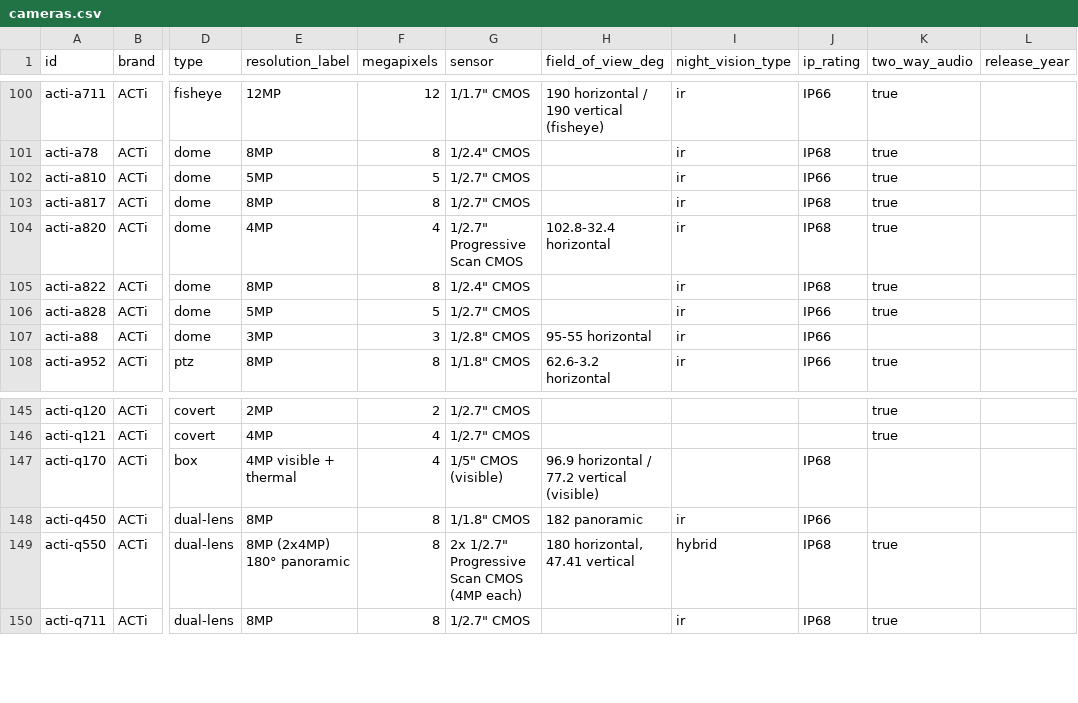
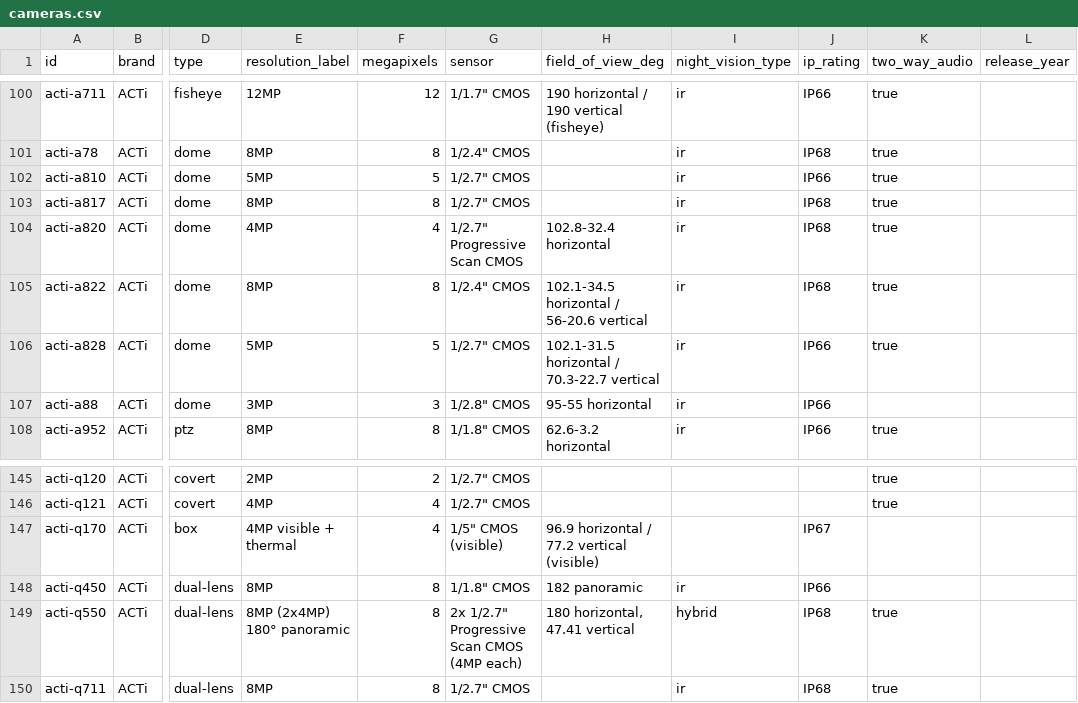
Before and after one commit to ch-bas/cctv-camera-database, a CSV file: data/cameras.csv, drawn as a sheet; only a part is shown, gaps mark what is left out; the diff names each change by its address in the sheet, - before the commit and + after, or states it on an @@ line.

Commit message:
Confirm RTSP/ONVIF for A828, A822 via official spec pages; reconcile Q170 IP rating conflict
A828: ONVIF Profile G/T/M, full ALPR/AI 2.0/power/dims backfill.
A822: ONVIF Profile G, full lens/AI/power backfill.
Q170: dated PDF datasheet (2025/3/2) states IP67 vs web spec page's IP68 -- IP67 treated as authoritative (versioned source); still no ONVIF/RTSP documented across all 3 sources checked.

```diff
--- a/data/cameras.csv
+++ b/data/cameras.csv
-H105 (field_of_view_deg): (empty)
+H105 (field_of_view_deg): 102.1-34.5 horizontal / 56-20.6 vertical
-H106 (field_of_view_deg): (empty)
+H106 (field_of_view_deg): 102.1-31.5 horizontal / 70.3-22.7 vertical
-J147 (ip_rating): IP68
+J147 (ip_rating): IP67
```
Also changed, not shown: 8 other files.
